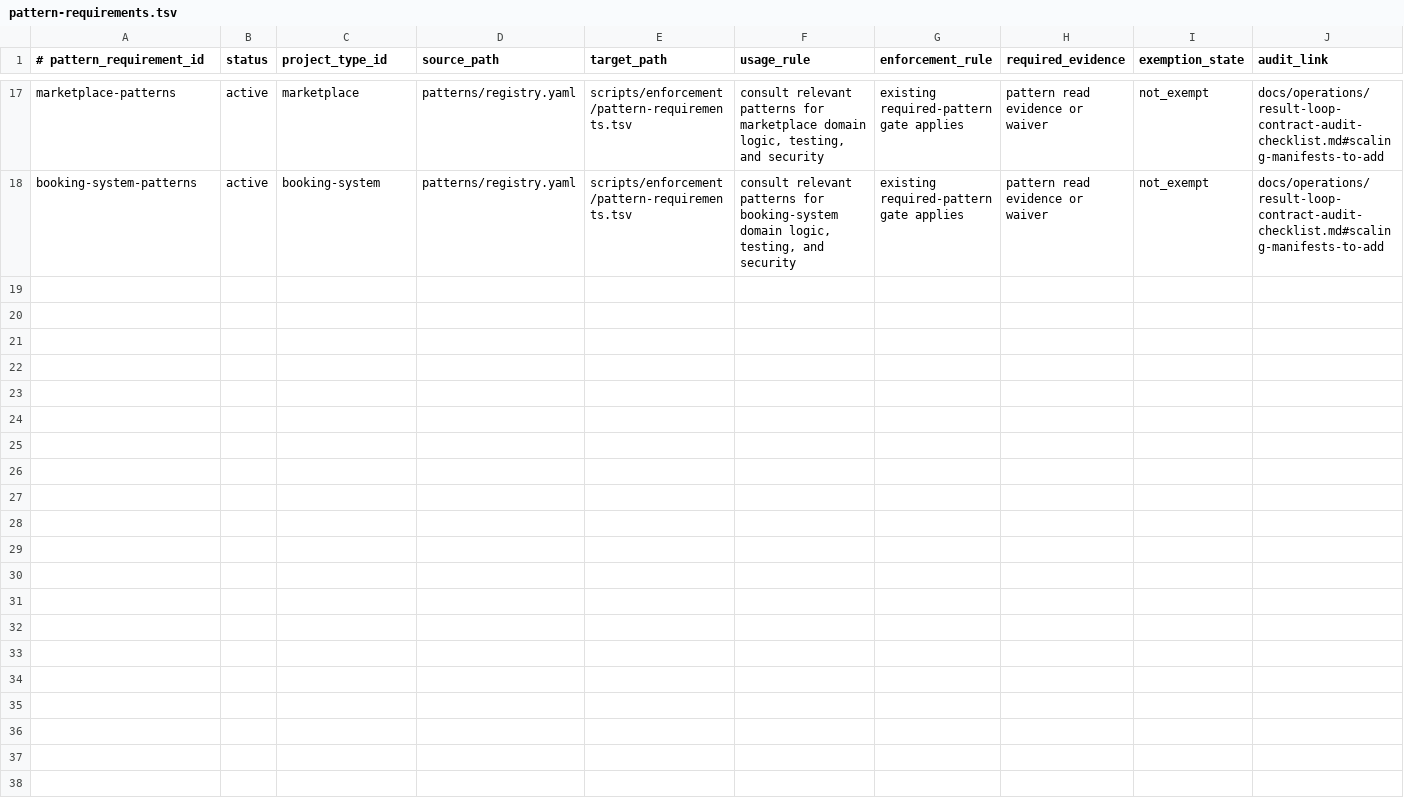
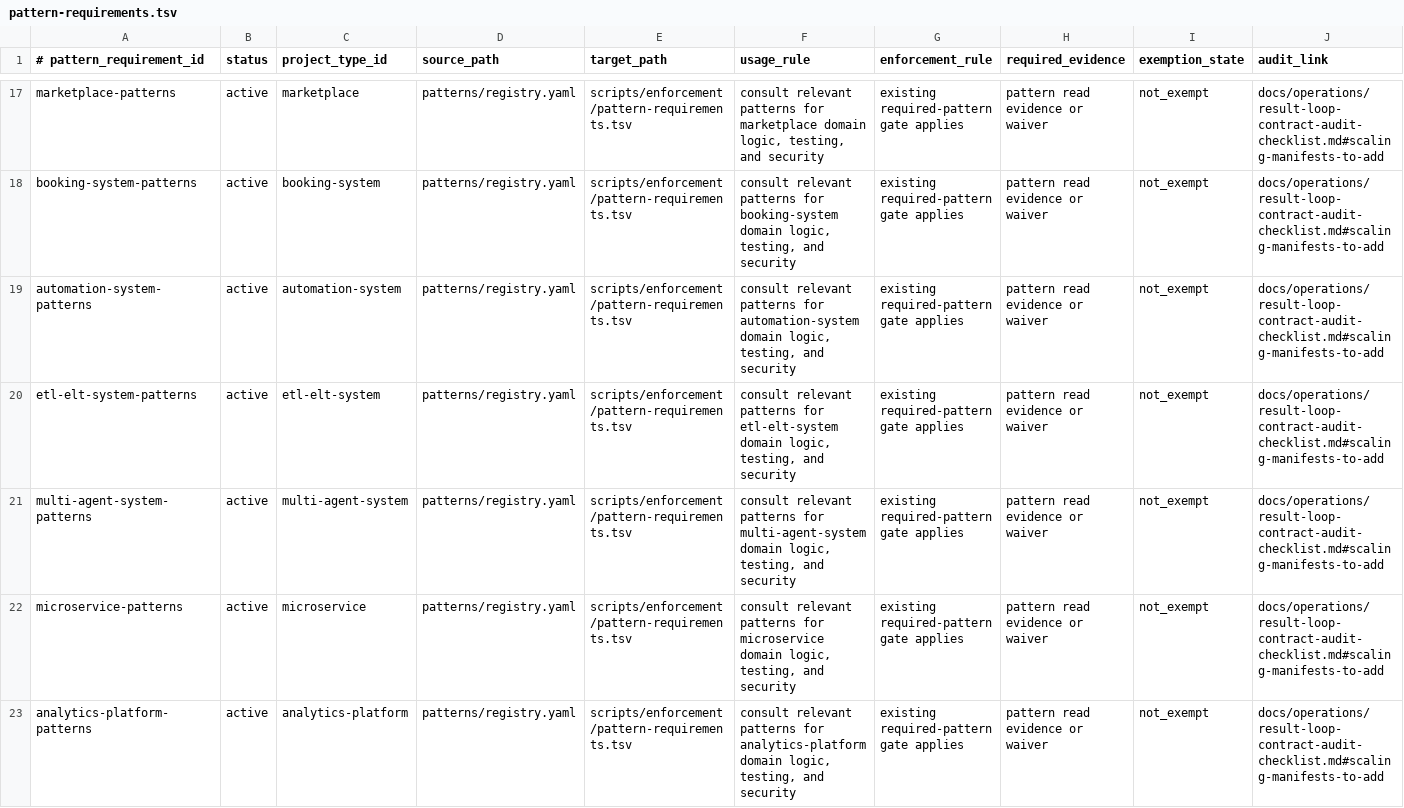
Before and after one commit to yotamfried-ux/Engineering-OS, a TSV file: scripts/enforcement/pattern-requirements.tsv, drawn as a sheet; only a part is shown, gaps mark what is left out; rows hold the shown columns only; the diff names each change by its address in the sheet, - before the commit and + after, or states it on an @@ line.

```diff
--- a/scripts/enforcement/pattern-requirements.tsv
+++ b/scripts/enforcement/pattern-requirements.tsv
+row 19: automation-system-patterns | active | automation-system | patterns/registry.yaml | scripts/enforcement/pattern-requirements.tsv | consult relevant patterns for automation-system domain logic, testing, and security | existing required-pattern gate applies | pattern read evidence or waiver | not_exempt | docs/operations/result-loop-contract-audit-checklist.md#scaling-manifests-to-add
+row 20: etl-elt-system-patterns | active | etl-elt-system | patterns/registry.yaml | scripts/enforcement/pattern-requirements.tsv | consult relevant patterns for etl-elt-system domain logic, testing, and security | existing required-pattern gate applies | pattern read evidence or waiver | not_exempt | docs/operations/result-loop-contract-audit-checklist.md#scaling-manifests-to-add
+row 21: multi-agent-system-patterns | active | multi-agent-system | patterns/registry.yaml | scripts/enforcement/pattern-requirements.tsv | consult relevant patterns for multi-agent-system domain logic, testing, and security | existing required-pattern gate applies | pattern read evidence or waiver | not_exempt | docs/operations/result-loop-contract-audit-checklist.md#scaling-manifests-to-add
+row 22: microservice-patterns | active | microservice | patterns/registry.yaml | scripts/enforcement/pattern-requirements.tsv | consult relevant patterns for microservice domain logic, testing, and security | existing required-pattern gate applies | pattern read evidence or waiver | not_exempt | docs/operations/result-loop-contract-audit-checklist.md#scaling-manifests-to-add
+row 23: analytics-platform-patterns | active | analytics-platform | patterns/registry.yaml | scripts/enforcement/pattern-requirements.tsv | consult relevant patterns for analytics-platform domain logic, testing, and security | existing required-pattern gate applies | pattern read evidence or waiver | not_exempt | docs/operations/result-loop-contract-audit-checklist.md#scaling-manifests-to-add
```
Also changed, not shown: scripts/enforcement/project-type-roadmaps.tsv, scripts/enforcement/skill-requirements.tsv, 3 other files.
